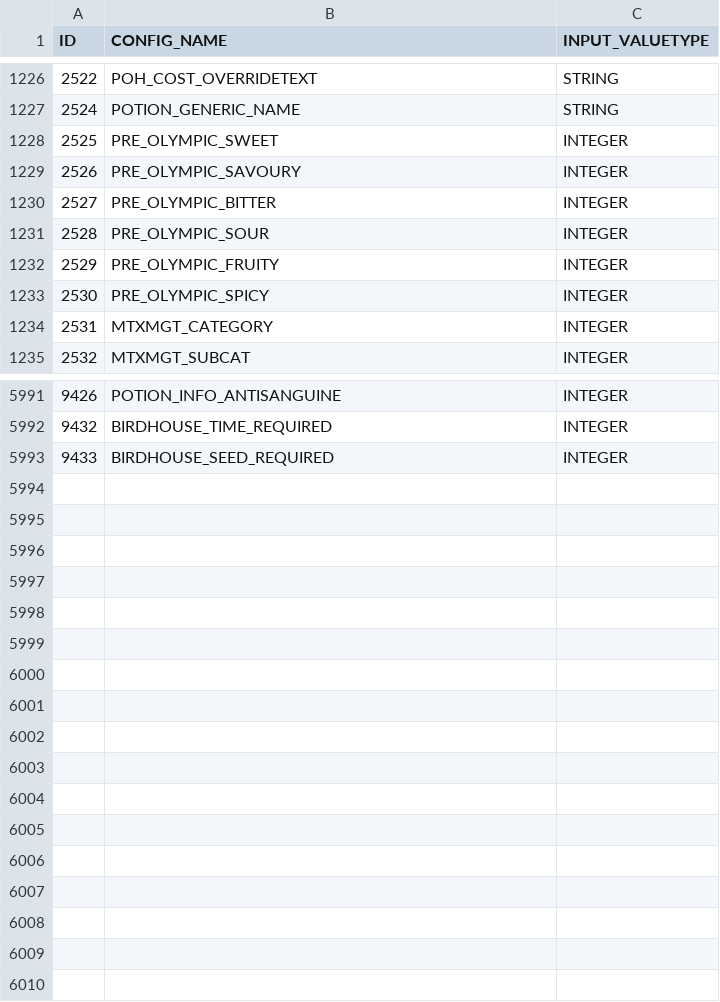
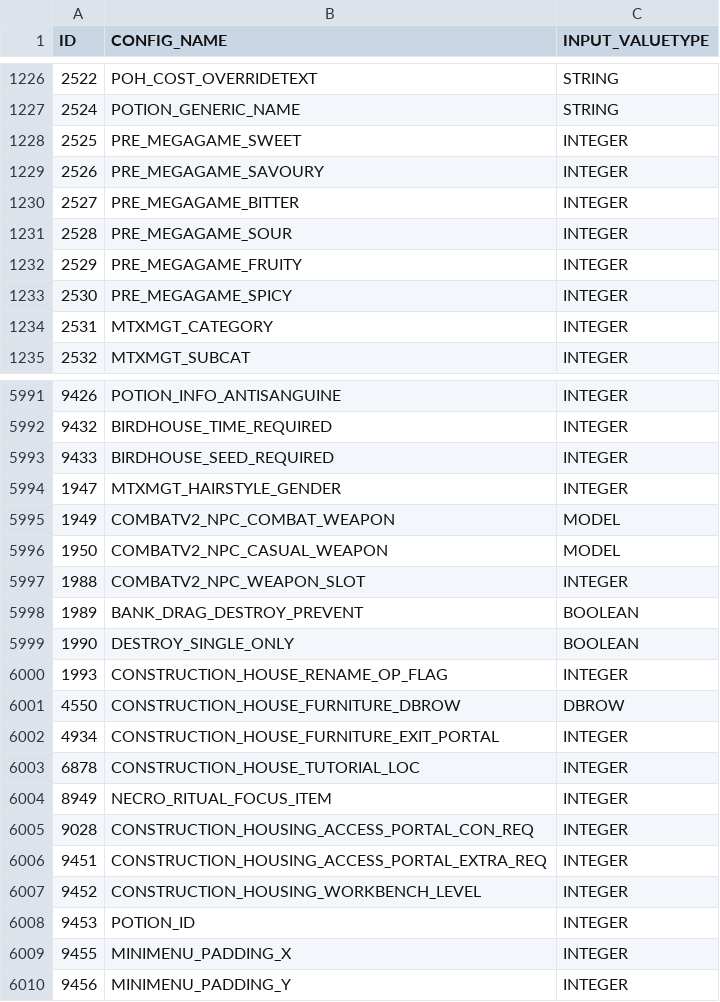
Before and after one commit to Techpure2013/RS3CacheMCP, a CSV file: rs3mcp/names/Vars - Param.csv, drawn as a sheet; only a part is shown, gaps mark what is left out; the diff covers the shown part only.

```diff
--- a/rs3mcp/names/Vars - Param.csv
+++ b/rs3mcp/names/Vars - Param.csv
@@ -1227,8 +1227,8 @@ ID,CONFIG_NAME,INPUT_VALUETYPE
 2524,POTION_GENERIC_NAME,STRING
-2525,PRE_OLYMPIC_SWEET,INTEGER
-2526,PRE_OLYMPIC_SAVOURY,INTEGER
-2527,PRE_OLYMPIC_BITTER,INTEGER
-2528,PRE_OLYMPIC_SOUR,INTEGER
-2529,PRE_OLYMPIC_FRUITY,INTEGER
-2530,PRE_OLYMPIC_SPICY,INTEGER
+2525,PRE_MEGAGAME_SWEET,INTEGER
+2526,PRE_MEGAGAME_SAVOURY,INTEGER
+2527,PRE_MEGAGAME_BITTER,INTEGER
+2528,PRE_MEGAGAME_SOUR,INTEGER
+2529,PRE_MEGAGAME_FRUITY,INTEGER
+2530,PRE_MEGAGAME_SPICY,INTEGER
 2531,MTXMGT_CATEGORY,INTEGER
@@ -5993 +5993,18 @@ ID,CONFIG_NAME,INPUT_VALUETYPE
 9433,BIRDHOUSE_SEED_REQUIRED,INTEGER
+1947,MTXMGT_HAIRSTYLE_GENDER,INTEGER
+1949,COMBATV2_NPC_COMBAT_WEAPON,MODEL
+1950,COMBATV2_NPC_CASUAL_WEAPON,MODEL
+1988,COMBATV2_NPC_WEAPON_SLOT,INTEGER
+1989,BANK_DRAG_DESTROY_PREVENT,BOOLEAN
+1990,DESTROY_SINGLE_ONLY,BOOLEAN
+1993,CONSTRUCTION_HOUSE_RENAME_OP_FLAG,INTEGER
+4550,CONSTRUCTION_HOUSE_FURNITURE_DBROW,DBROW
+4934,CONSTRUCTION_HOUSE_FURNITURE_EXIT_PORTAL,INTEGER
+6878,CONSTRUCTION_HOUSE_TUTORIAL_LOC,INTEGER
+8949,NECRO_RITUAL_FOCUS_ITEM,INTEGER
+9028,CONSTRUCTION_HOUSING_ACCESS_PORTAL_CON_REQ,INTEGER
+9451,CONSTRUCTION_HOUSING_ACCESS_PORTAL_EXTRA_REQ,INTEGER
+9452,CONSTRUCTION_HOUSING_WORKBENCH_LEVEL,INTEGER
+9453,POTION_ID,INTEGER
+9455,MINIMENU_PADDING_X,INTEGER
+9456,MINIMENU_PADDING_Y,INTEGER
```
Also changed, not shown: 2 edited cells elsewhere in this file, rs3mcp/names/Vars - BaseAnimSet.csv, rs3mcp/names/Vars - DBTable.csv, 21 other files.
